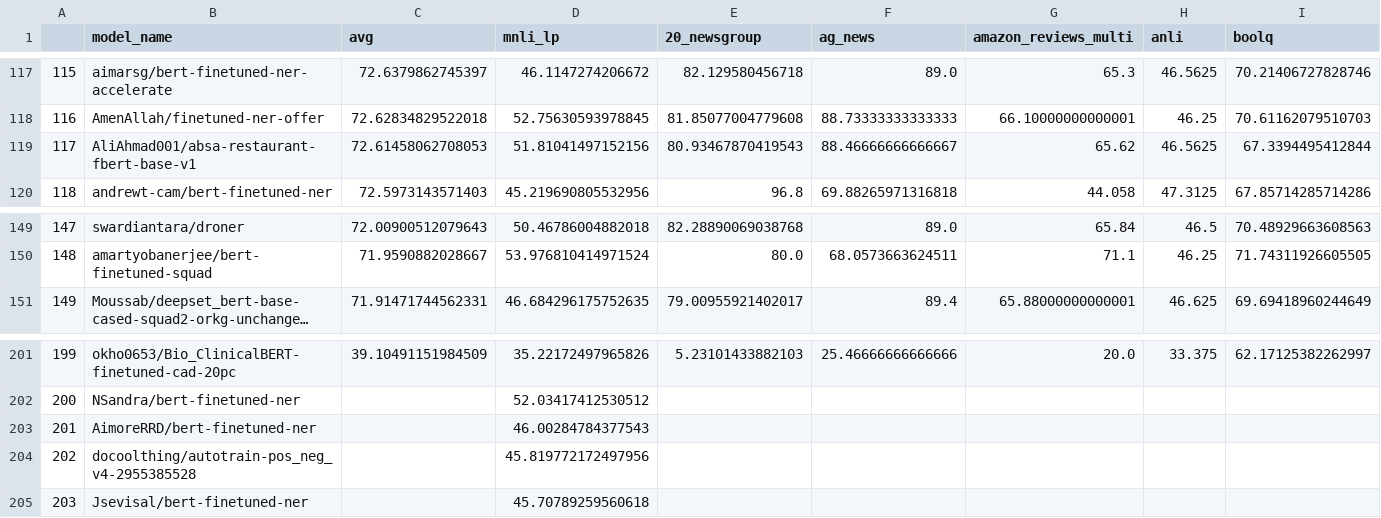
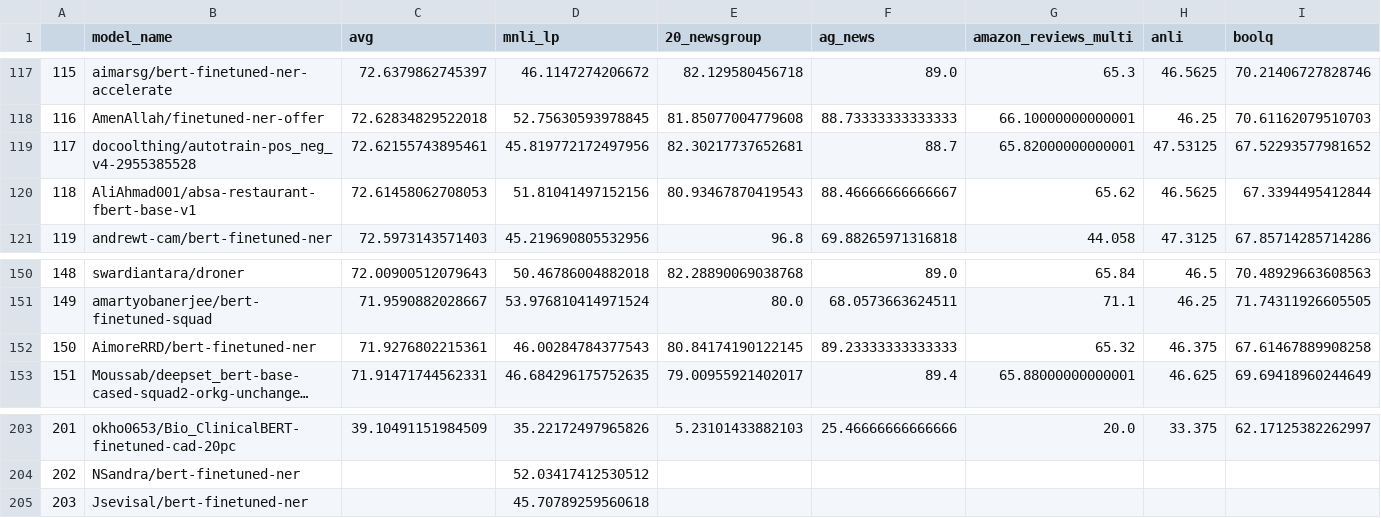
Before and after one commit to IBM/model-recycling, a CSV file: results/bert-base-cased_table.csv, drawn as a sheet; only a part is shown, gaps mark what is left out; long unchanged cells end in …; removed rows and columns are numbered as before the commit, all else as after; rows hold the shown columns only; the diff names each change by its address in the sheet, - before the commit and + after, or states it on an @@ line.

```diff
--- a/results/bert-base-cased_table.csv
+++ b/results/bert-base-cased_table.csv
+row 119: 117 | docoolthing/autotrain-pos_neg_v4-2955385528 | 72.62155743895461 | 45.819772172497956 | 82.30217737652681 | 88.7 | 65.82000000000001 | 47.53125 | 67.52293577981652
@@ column A renumbered between rows 120 and 204 @@
+row 152: 150 | AimoreRRD/bert-finetuned-ner | 71.9276802215361 | 46.00284784377543 | 80.84174190122145 | 89.23333333333333 | 65.32 | 46.375 | 67.61467889908258
-row 203: 201 | AimoreRRD/bert-finetuned-ner |  | 46.00284784377543
-row 204: 202 | docoolthing/autotrain-pos_neg_v4-2955385528 |  | 45.819772172497956
```
Also changed, not shown: results/bert-base-uncased_table.csv, 3 other files.
